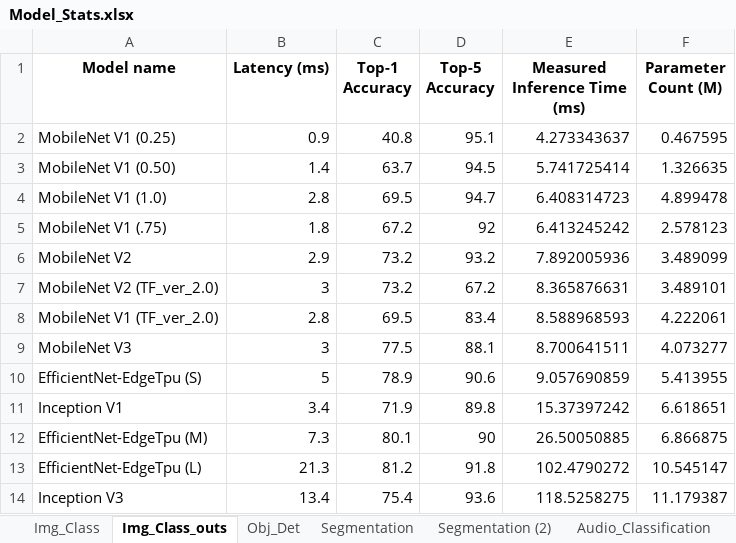
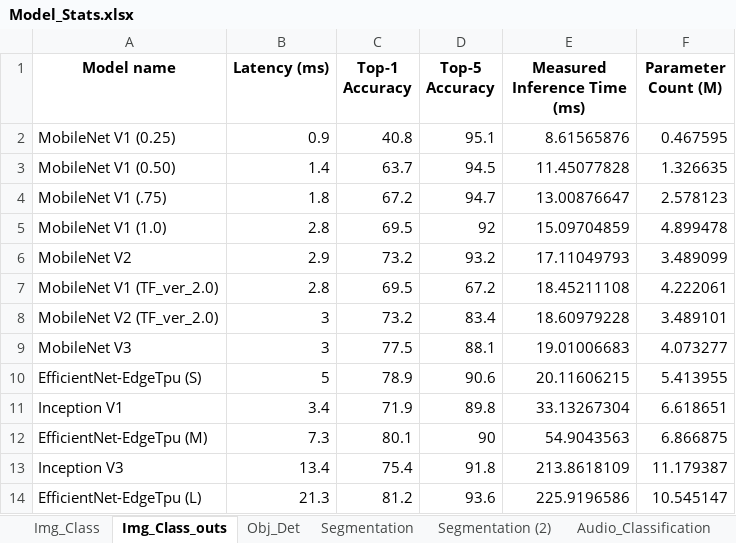
Before and after one commit to starbelt/RADMA, an Excel workbook: scripts/Model_Stats.xlsx, sheet Img_Class_outs, drawn as a sheet; values as stored, in another font and other column widths than the file's, no borders; removed rows and columns are numbered as before the commit, all else as after; the diff names each change by its address in the sheet, - before the commit and + after, or states it on an @@ line.

```diff
--- a/scripts/Model_Stats.xlsx (sheet Img_Class_outs)
+++ b/scripts/Model_Stats.xlsx (sheet Img_Class_outs)
-E2 (Measured Inference Time (ms)): 4.273343637
+E2 (Measured Inference Time (ms)): 8.61565876
-E3 (Measured Inference Time (ms)): 5.741725414
+E3 (Measured Inference Time (ms)): 11.45077828
-row 4: MobileNet V1 (1.0) | 2.8 | 69.5 | 94.7 | 6.408314723 | 4.899478
-D4 (Top-5 Accuracy): 92
+D4 (Top-5 Accuracy): 94.7
-E4 (Measured Inference Time (ms)): 6.413245242
+E4 (Measured Inference Time (ms)): 13.00876647
+row 5: MobileNet V1 (1.0) | 2.8 | 69.5 | 92 | 15.09704859 | 4.899478
-E6 (Measured Inference Time (ms)): 7.892005936
+E6 (Measured Inference Time (ms)): 17.11049793
-row 7: MobileNet V2 (TF_ver_2.0) | 3 | 73.2 | 67.2 | 8.365876631 | 3.489101
-D7 (Top-5 Accuracy): 83.4
+D7 (Top-5 Accuracy): 67.2
-E7 (Measured Inference Time (ms)): 8.588968593
+E7 (Measured Inference Time (ms)): 18.45211108
+row 8: MobileNet V2 (TF_ver_2.0) | 3 | 73.2 | 83.4 | 18.60979228 | 3.489101
-E9 (Measured Inference Time (ms)): 8.700641511
+E9 (Measured Inference Time (ms)): 19.01006683
-E10 (Measured Inference Time (ms)): 9.057690859
+E10 (Measured Inference Time (ms)): 20.11606215
-E11 (Measured Inference Time (ms)): 15.37397242
+E11 (Measured Inference Time (ms)): 33.13267304
-E12 (Measured Inference Time (ms)): 26.50050885
+E12 (Measured Inference Time (ms)): 54.9043563
-row 13: EfficientNet-EdgeTpu (L) | 21.3 | 81.2 | 91.8 | 102.4790272 | 10.545147
-D13 (Top-5 Accuracy): 93.6
+D13 (Top-5 Accuracy): 91.8
-E13 (Measured Inference Time (ms)): 118.5258275
+E13 (Measured Inference Time (ms)): 213.8618109
+row 14: EfficientNet-EdgeTpu (L) | 21.3 | 81.2 | 93.6 | 225.9196586 | 10.545147
```
Also changed, not shown: 11 other files.
